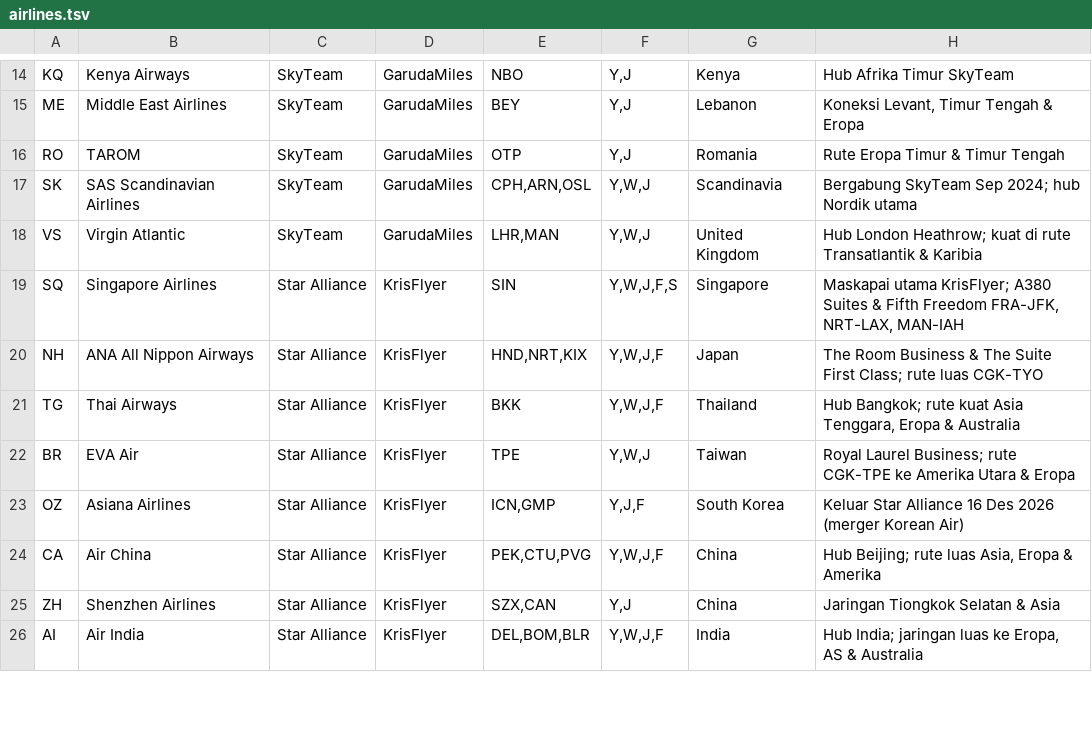
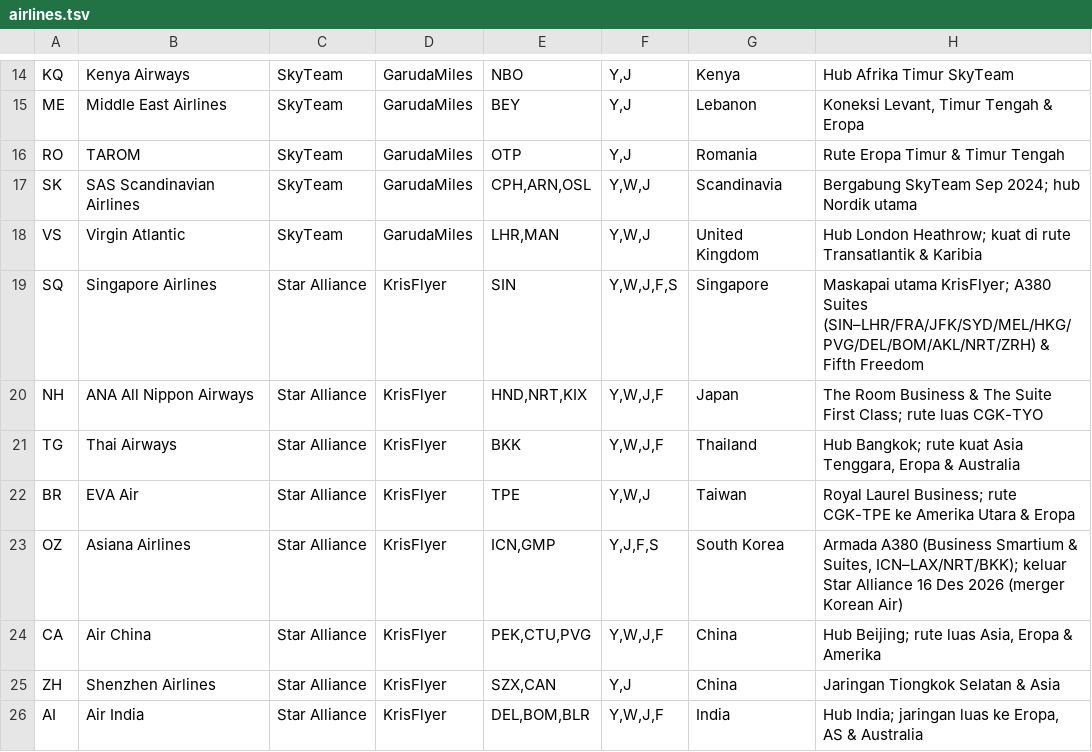
Before and after one commit to yasz-yasz/AIO-Miles, a TSV file: app/src/main/assets/airlines.tsv, drawn as a sheet; only a part is shown, gaps mark what is left out; the diff covers the shown part only.

```diff
--- a/app/src/main/assets/airlines.tsv
+++ b/app/src/main/assets/airlines.tsv
@@ -18,3 +18,3 @@ SK	SAS Scandinavian Airlines	SkyTeam	GarudaMiles	CPH,ARN,OSL	Y,W,J	Scandinavia	B
 VS	Virgin Atlantic	SkyTeam	GarudaMiles	LHR,MAN	Y,W,J	United Kingdom	Hub London Heathrow; kuat di rute Transatlantik & Karibia
-SQ	Singapore Airlines	Star Alliance	KrisFlyer	SIN	Y,W,J,F,S	Singapore	Maskapai utama KrisFlyer; A380 Suites & Fifth Freedom FRA-JFK, NRT-LAX, MAN-IAH
+SQ	Singapore Airlines	Star Alliance	KrisFlyer	SIN	Y,W,J,F,S	Singapore	Maskapai utama KrisFlyer; A380 Suites (SIN–LHR/FRA/JFK/SYD/MEL/HKG/PVG/DEL/BOM/AKL/NRT/ZRH) & Fifth Freedom
 NH	ANA All Nippon Airways	Star Alliance	KrisFlyer	HND,NRT,KIX	Y,W,J,F	Japan	The Room Business & The Suite First Class; rute luas CGK-TYO
@@ -22,3 +22,3 @@ TG	Thai Airways	Star Alliance	KrisFlyer	BKK	Y,W,J,F	Thailand	Hub Bangkok; rute k
 BR	EVA Air	Star Alliance	KrisFlyer	TPE	Y,W,J	Taiwan	Royal Laurel Business; rute CGK-TPE ke Amerika Utara & Eropa
-OZ	Asiana Airlines	Star Alliance	KrisFlyer	ICN,GMP	Y,J,F	South Korea	Keluar Star Alliance 16 Des 2026 (merger Korean Air)
+OZ	Asiana Airlines	Star Alliance	KrisFlyer	ICN,GMP	Y,J,F,S	South Korea	Armada A380 (Business Smartium & Suites, ICN–LAX/NRT/BKK); keluar Star Alliance 16 Des 2026 (merger Korean Air)
 CA	Air China	Star Alliance	KrisFlyer	PEK,CTU,PVG	Y,W,J,F	China	Hub Beijing; rute luas Asia, Eropa & Amerika
```
Also changed, not shown: 1 added row and 13 edited cells elsewhere in this file, 11 other files.
